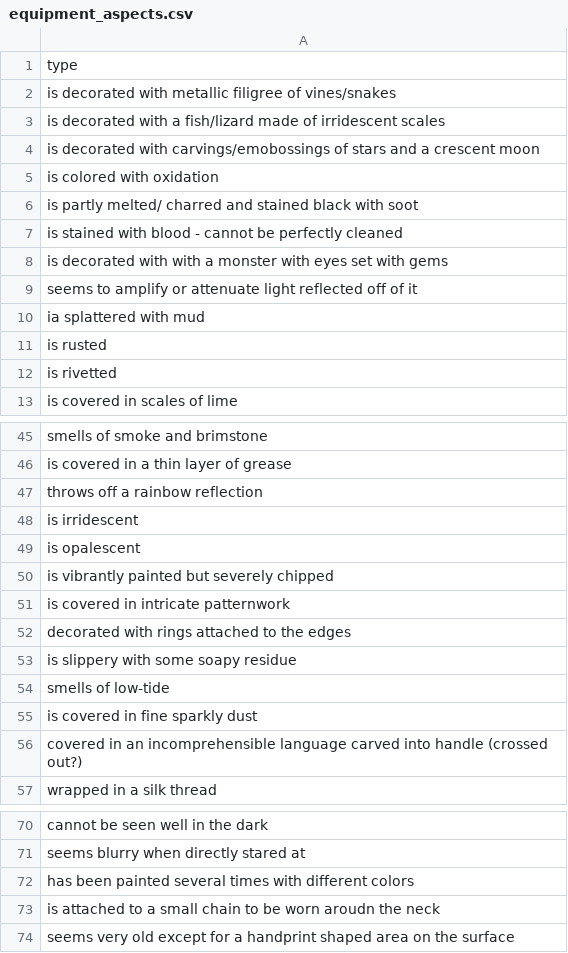
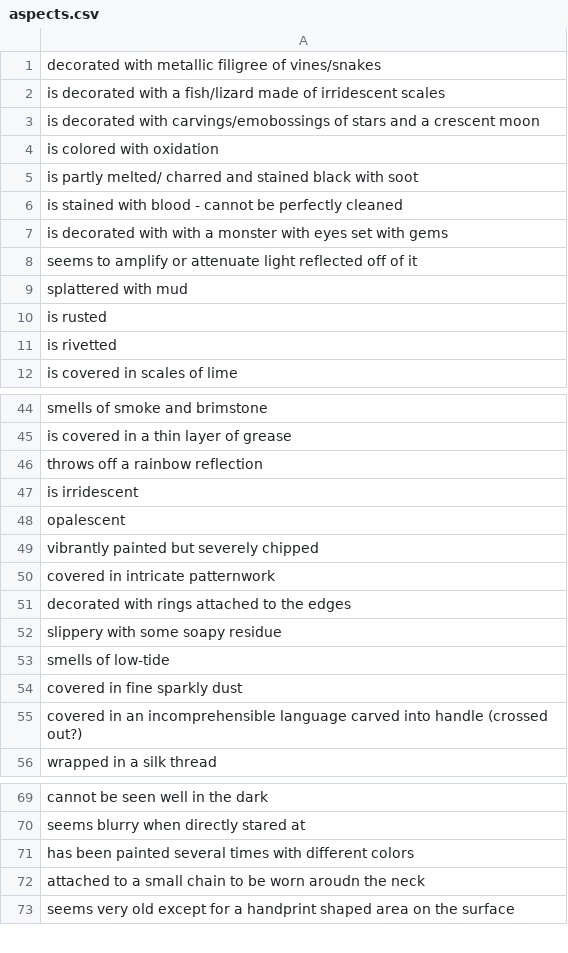
Before and after one commit to coolguyalex/GDMS-Pocket, a CSV file: data/equipment/aspects.csv (was data/Equipment/equipment_aspects.csv), drawn as a sheet; only a part is shown, gaps mark what is left out; removed rows and columns are numbered as before the commit, all else as after; the diff names each change by its address in the sheet, - before the commit and + after, or states it on an @@ line.

Commit message:
editting data files.

```diff
--- a/data/Equipment/equipment_aspects.csv
+++ b/data/equipment/aspects.csv
-A1: type
+A1: decorated with metallic filigree of vines/snakes
-row 2: is decorated with metallic filigree of vines/snakes
-A9: ia splattered with mud
+A9: splattered with mud
-A48: is opalescent
+A48: opalescent
-A49: is vibrantly painted but severely chipped
+A49: vibrantly painted but severely chipped
-A50: is covered in intricate patternwork
+A50: covered in intricate patternwork
-A52: is slippery with some soapy residue
+A52: slippery with some soapy residue
-A54: is covered in fine sparkly dust
+A54: covered in fine sparkly dust
-A72: is attached to…
+A72: attached to…
```
Also changed, not shown: 46 other files.
